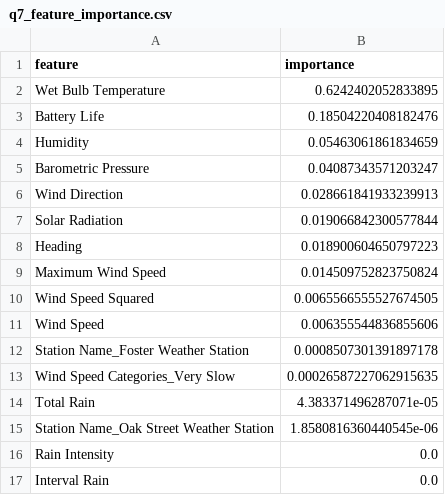
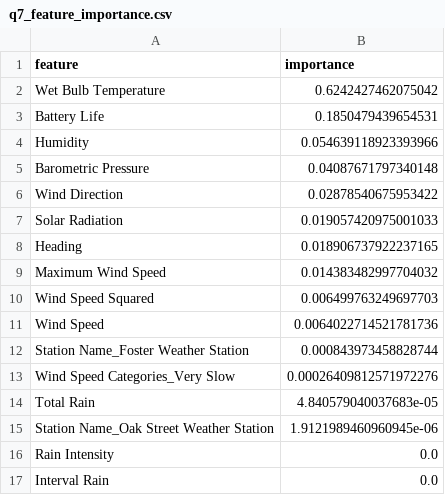
Before and after one commit to UCSF-DataSci/ds217-11-final-sarahmughal, a CSV file: output/q7_feature_importance.csv, drawn as a sheet.

```diff
--- a/output/q7_feature_importance.csv
+++ b/output/q7_feature_importance.csv
@@ -1,16 +1,16 @@
 feature,importance
-Wet Bulb Temperature,0.6242402052833895
-Battery Life,0.18504220408182476
-Humidity,0.05463061861834659
-Barometric Pressure,0.04087343571203247
-Wind Direction,0.028661841933239913
-Solar Radiation,0.019066842300577844
-Heading,0.018900604650797223
-Maximum Wind Speed,0.014509752823750824
-Wind Speed Squared,0.0065566555527674505
-Wind Speed,0.006355544836855606
-Station Name_Foster Weather Station,0.0008507301391897178
-Wind Speed Categories_Very Slow,0.00026587227062915635
-Total Rain,4.383371496287071e-05
-Station Name_Oak Street Weather Station,1.8580816360440545e-06
+Wet Bulb Temperature,0.6242427462075042
+Battery Life,0.1850479439654531
+Humidity,0.054639118923393966
+Barometric Pressure,0.04087671797340148
+Wind Direction,0.02878540675953422
+Solar Radiation,0.019057420975001033
+Heading,0.018906737922237165
+Maximum Wind Speed,0.014383482997704032
+Wind Speed Squared,0.006499763249697703
+Wind Speed,0.0064022714521781736
+Station Name_Foster Weather Station,0.000843973458828744
+Wind Speed Categories_Very Slow,0.00026409812571972276
+Total Rain,4.840579040037683e-05
+Station Name_Oak Street Weather Station,1.9121989460960945e-06
 Rain Intensity,0.0
```
Also changed, not shown: output/q5_correlations.csv, output/q8_summary.csv, 15 other files.
